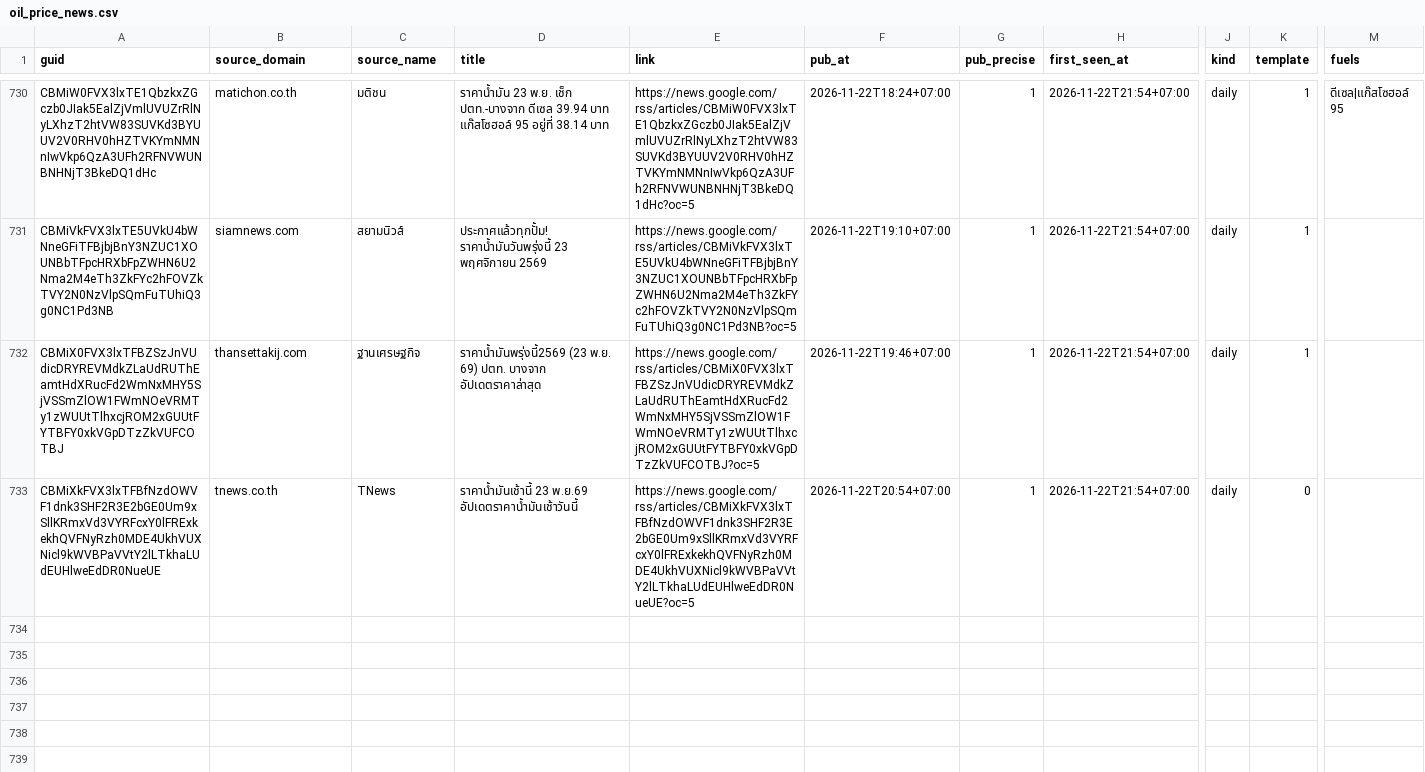
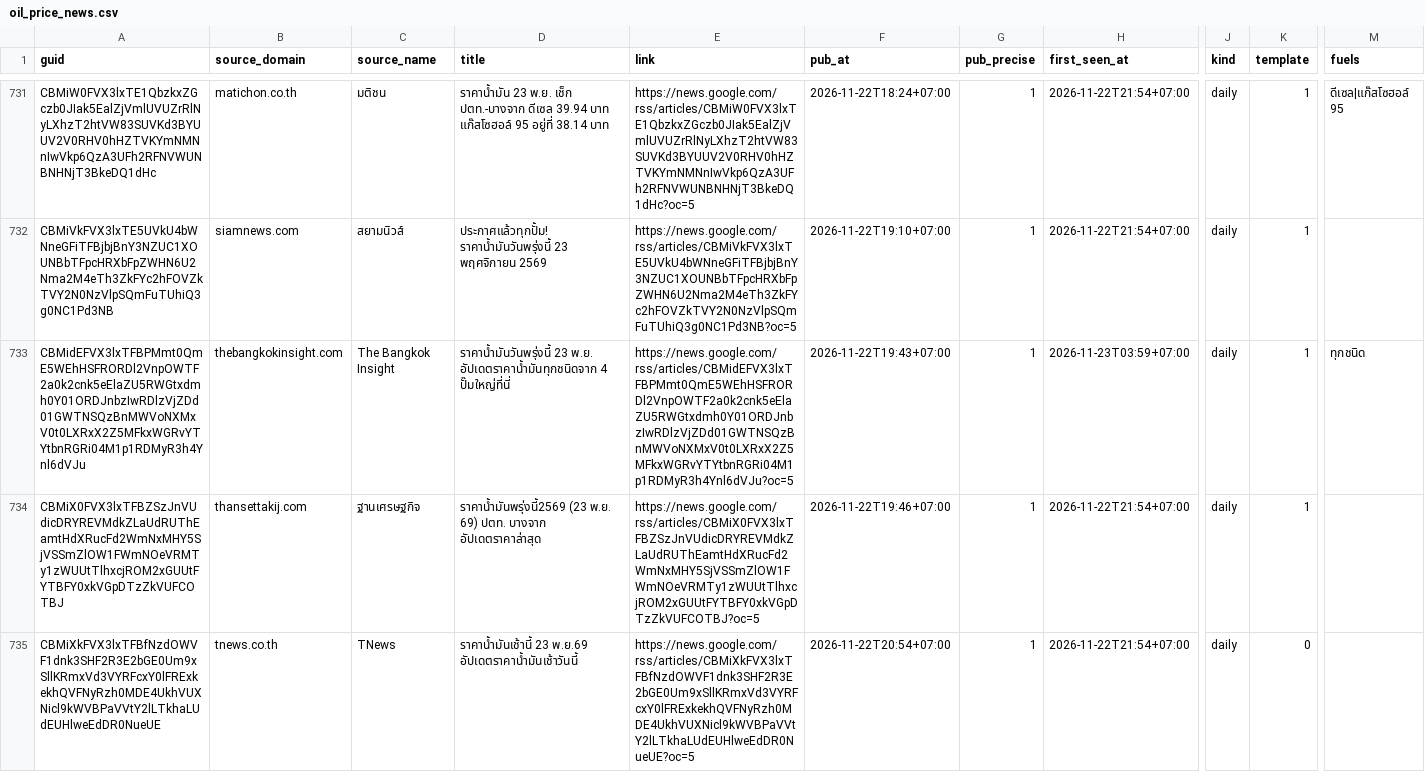
Before and after one commit to anantsrisu-cpu/eppo-oil-price, a CSV file: data/news/oil_price_news.csv, drawn as a sheet; only a part is shown, gaps mark what is left out; rows hold the shown columns only; the diff covers the shown part only; the diff names each change by its address in the sheet, - before the commit and + after, or states it on an @@ line.

```diff
--- a/data/news/oil_price_news.csv
+++ b/data/news/oil_price_news.csv
+row 733: CBMidEFVX3lxTFBPMmt0QmE5WEhHSFRORDl2VnpOWTF2a0k2cnk5eElaZU5RWGtxdmh0Y01ORDJnbzIwRDlzVjZDd01GWTNSQzBnMWVoNXMxV0t0LXRxX2Z5MFkxWGRvYTYtbnRGRi04M1p1RDMyR3h4Ynl6dVJu | thebangkokinsight.com | The Bangkok Insight | ราคาน้ำมันวันพรุ่งนี้ 23 พ.ย. อัปเดตราคาน้ำมันทุกชนิดจาก 4 ปั๊มใหญ่ที่นี่ | https://news.google.com/rss/articles/CBMidEFVX3lxTFBPMmt0QmE5WEhHSFRORDl2VnpOWTF2a0k2cnk5eElaZU5RWGtxdmh0Y01ORDJnbzIwRDlzVjZDd01GWTNSQzBnMWVoNXMxV0t0LXRxX2Z5MFkxWGRvYTYtbnRGRi04M1p1RDMyR3h4Ynl6dVJu?oc=5 | 2026-11-22T19:43+07:00 | 1 | 2026-11-23T03:59+07:00 | daily | 1 | ทุกชนิด
```
Also changed, not shown: 3 added rows elsewhere in this file.
